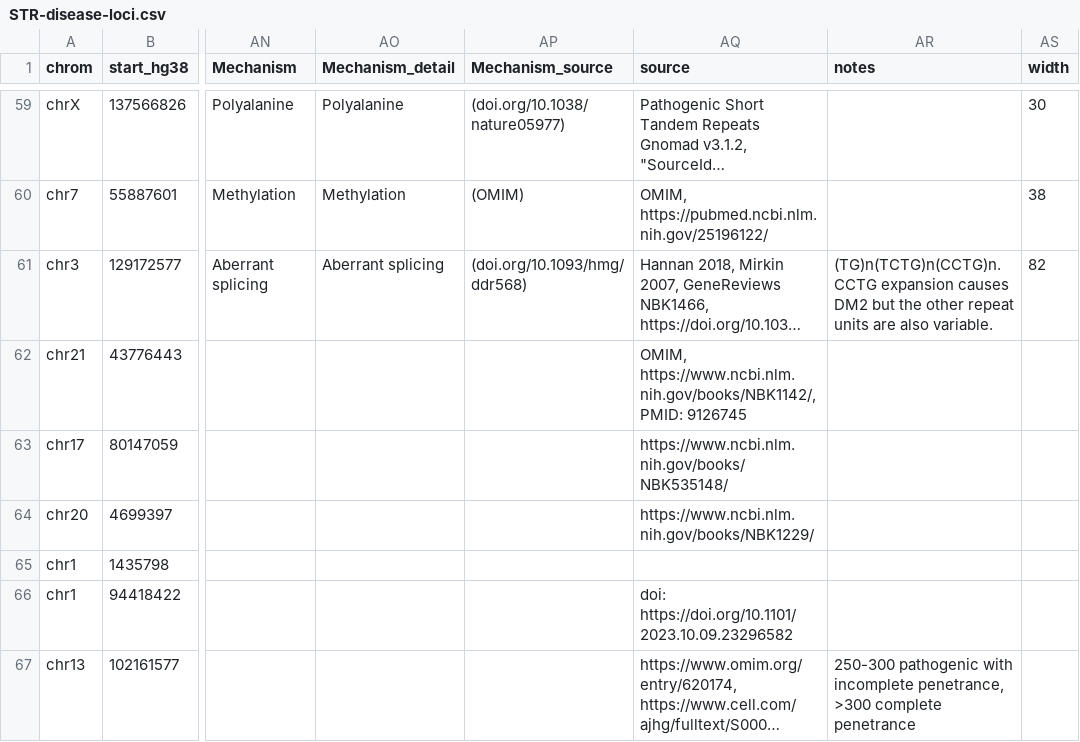
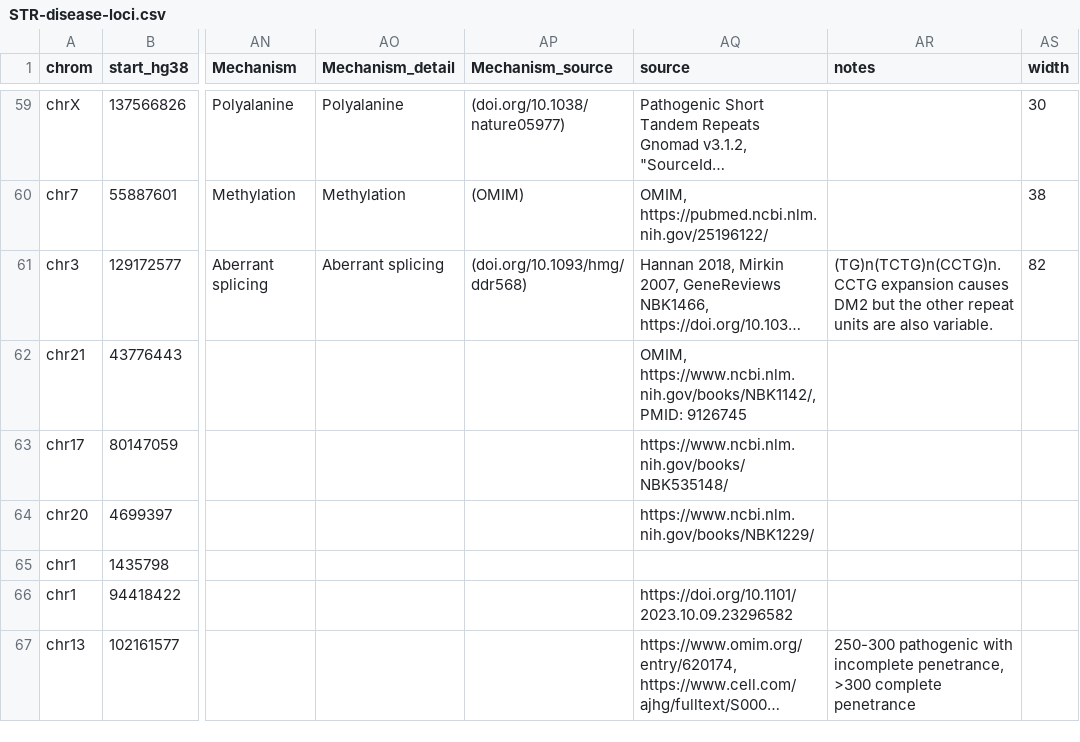
Before and after one commit to dashnowlab/STRchive, a CSV file: data/STR-disease-loci.csv, drawn as a sheet; only a part is shown, gaps mark what is left out; long unchanged cells end in …; the diff names each change by its address in the sheet, - before the commit and + after, or states it on an @@ line.

Commit message:
Add sources to website, define inhertiance

```diff
--- a/data/STR-disease-loci.csv
+++ b/data/STR-disease-loci.csv
-AQ66 (source): doi: https://doi.org/10.1101/2023.10.09.23296582
+AQ66 (source): https://doi.org/10.1101/2023.10.09.23296582
```
Also changed, not shown: data/STR-disease-loci.processed.csv, 2 other files.
